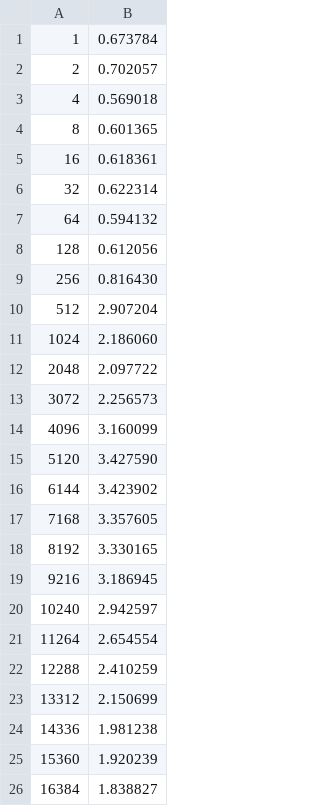
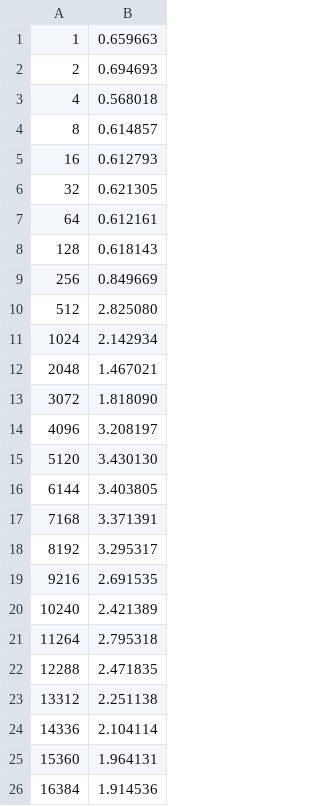
Before and after one commit to Playjasb2/Memory-Allocator, a CSV file: A2/cache_test/base.csv, drawn as a sheet.

```diff
--- a/A2/cache_test/base.csv
+++ b/A2/cache_test/base.csv
@@ -1,26 +1,26 @@
-1,0.673784
-2,0.702057
-4,0.569018
-8,0.601365
-16,0.618361
-32,0.622314
-64,0.594132
-128,0.612056
-256,0.816430
-512,2.907204
-1024,2.186060
-2048,2.097722
-3072,2.256573
-4096,3.160099
-5120,3.427590
-6144,3.423902
-7168,3.357605
-8192,3.330165
-9216,3.186945
-10240,2.942597
-11264,2.654554
-12288,2.410259
-13312,2.150699
-14336,1.981238
-15360,1.920239
-16384,1.838827
+1,0.659663
+2,0.694693
+4,0.568018
+8,0.614857
+16,0.612793
+32,0.621305
+64,0.612161
+128,0.618143
+256,0.849669
+512,2.825080
+1024,2.142934
+2048,1.467021
+3072,1.818090
+4096,3.208197
+5120,3.430130
+6144,3.403805
+7168,3.371391
+8192,3.295317
+9216,2.691535
+10240,2.421389
+11264,2.795318
+12288,2.471835
+13312,2.251138
+14336,2.104114
+15360,1.964131
+16384,1.914536
```
Also changed, not shown: A2/cache_test/cmp_0.csv, A2/cache_test/cmp_3.csv, 11 other files.
